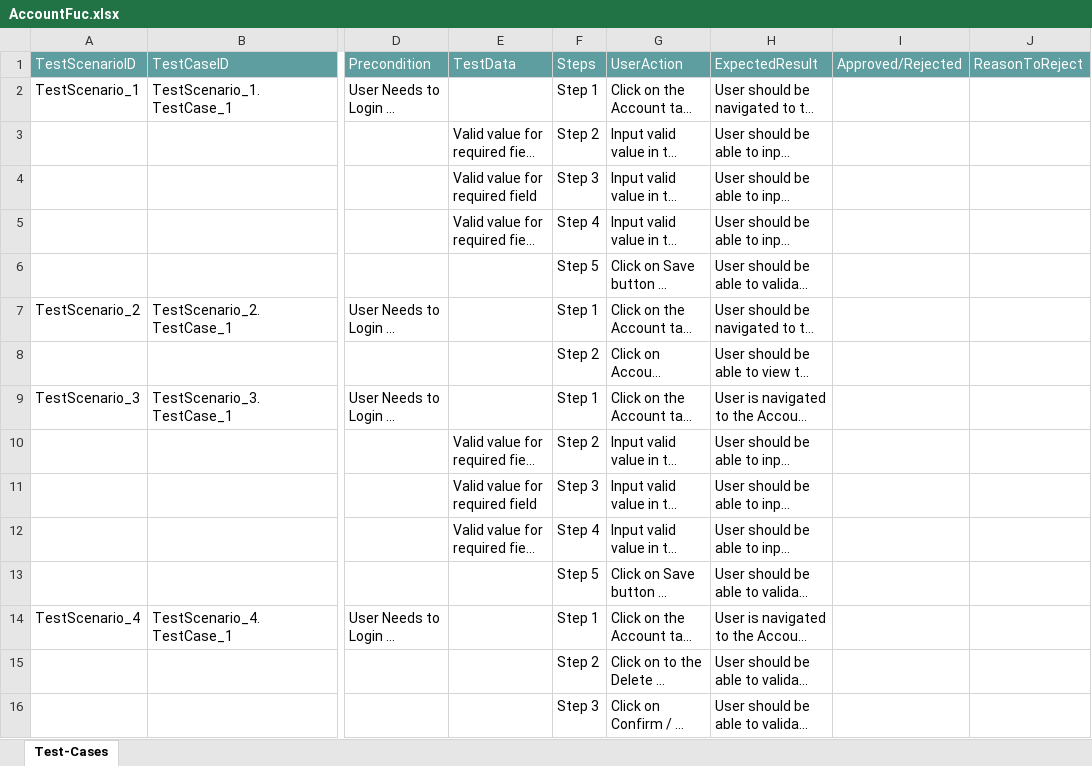
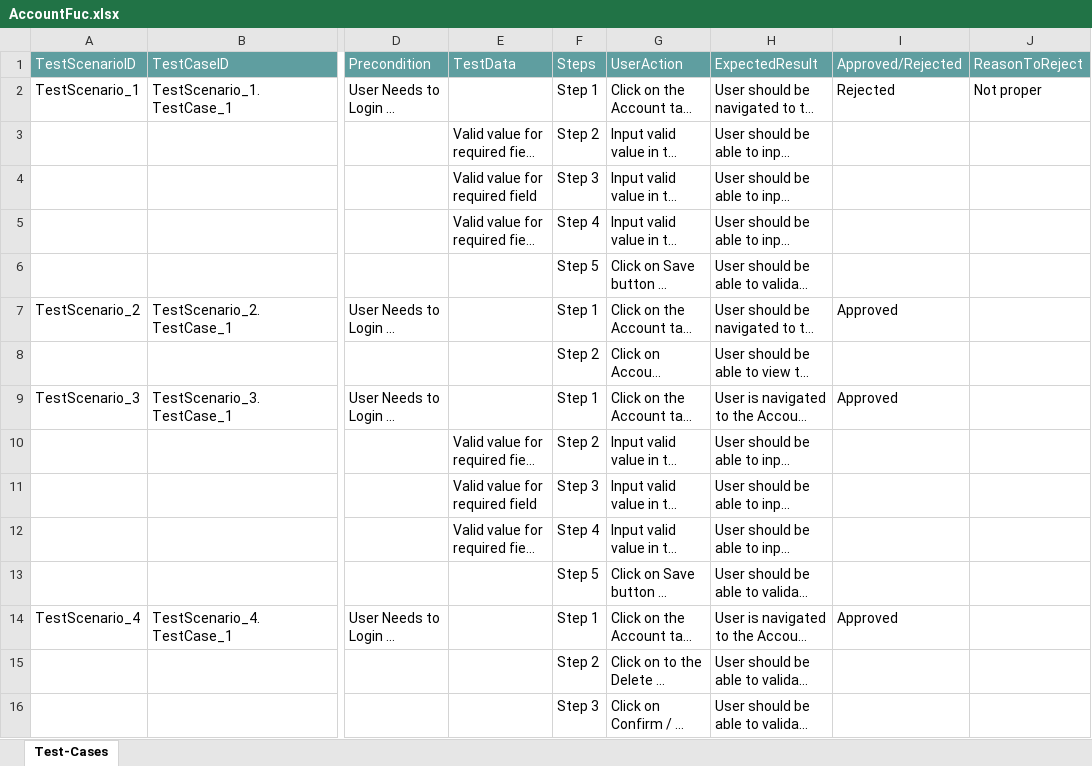
Before and after one commit to ShaikMohamedIrfan/ForceSales, an Excel workbook: AccountFuc.xlsx, sheet Test-Cases, drawn as a sheet; only a part is shown, gaps mark what is left out; long unchanged cells end in …; values as stored, in another font and other column widths than the file's, no borders; table styles not drawn; the diff names each change by its address in the sheet, - before the commit and + after, or states it on an @@ line.

Commit message:
Add files via upload

```diff
--- a/AccountFuc.xlsx (sheet Test-Cases)
+++ b/AccountFuc.xlsx (sheet Test-Cases)
-I2 (Approved/Rejected): (empty)
+I2 (Approved/Rejected): Rejected
-J2 (ReasonToReject): (empty)
+J2 (ReasonToReject): Not proper
-I7 (Approved/Rejected): (empty)
+I7 (Approved/Rejected): Approved
-I9 (Approved/Rejected): (empty)
+I9 (Approved/Rejected): Approved
-I14 (Approved/Rejected): (empty)
+I14 (Approved/Rejected): Approved
```
